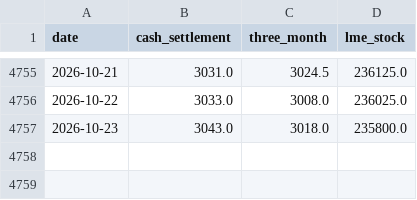
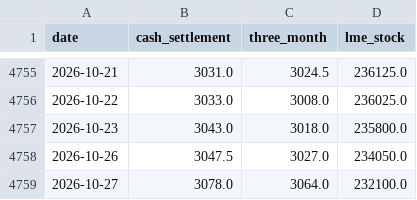
Before and after one commit to c-harsha/lme, a CSV file: data/aluminium.csv, drawn as a sheet; only a part is shown, gaps mark what is left out; the diff names each change by its address in the sheet, - before the commit and + after, or states it on an @@ line.

```diff
--- a/data/aluminium.csv
+++ b/data/aluminium.csv
+row 4758: 2026-10-26 | 3047.5 | 3027.0 | 234050.0
+row 4759: 2026-10-27 | 3078.0 | 3064.0 | 232100.0
```
Also changed, not shown: data/copper.csv, data/lead.csv, 3 other files.
